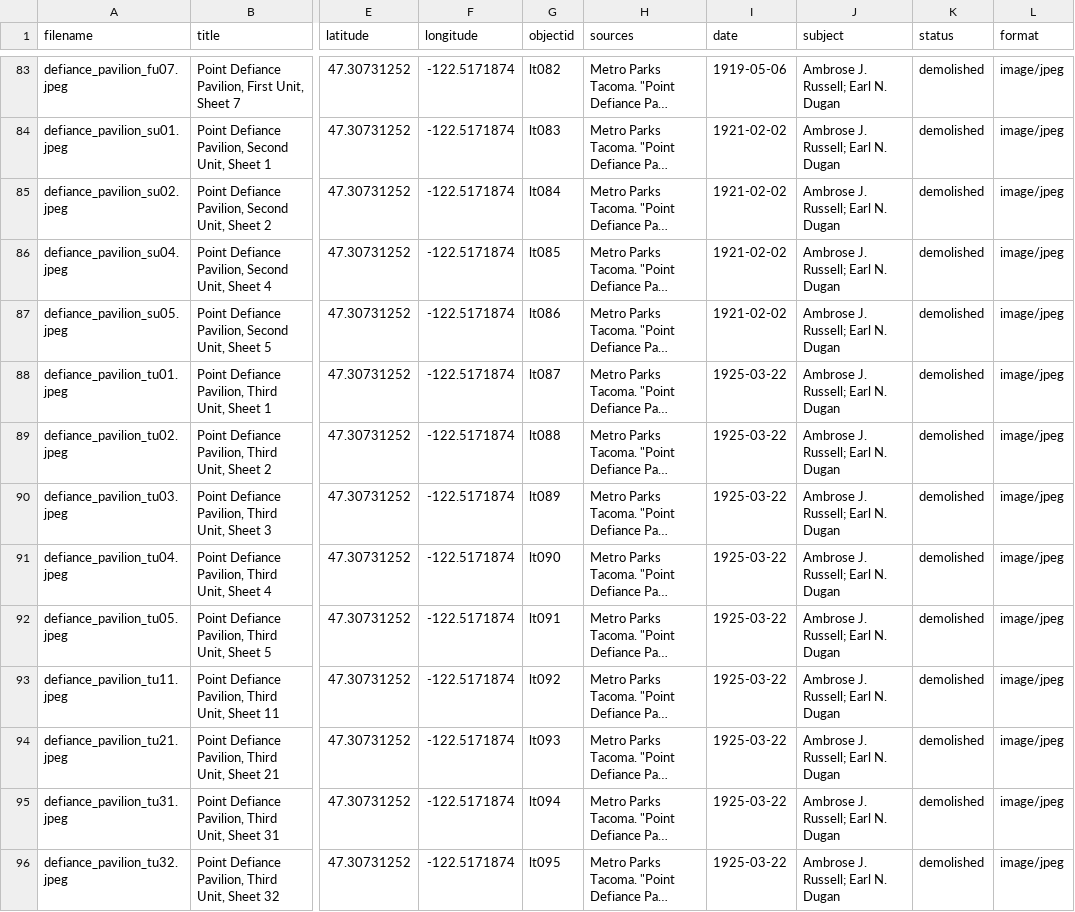
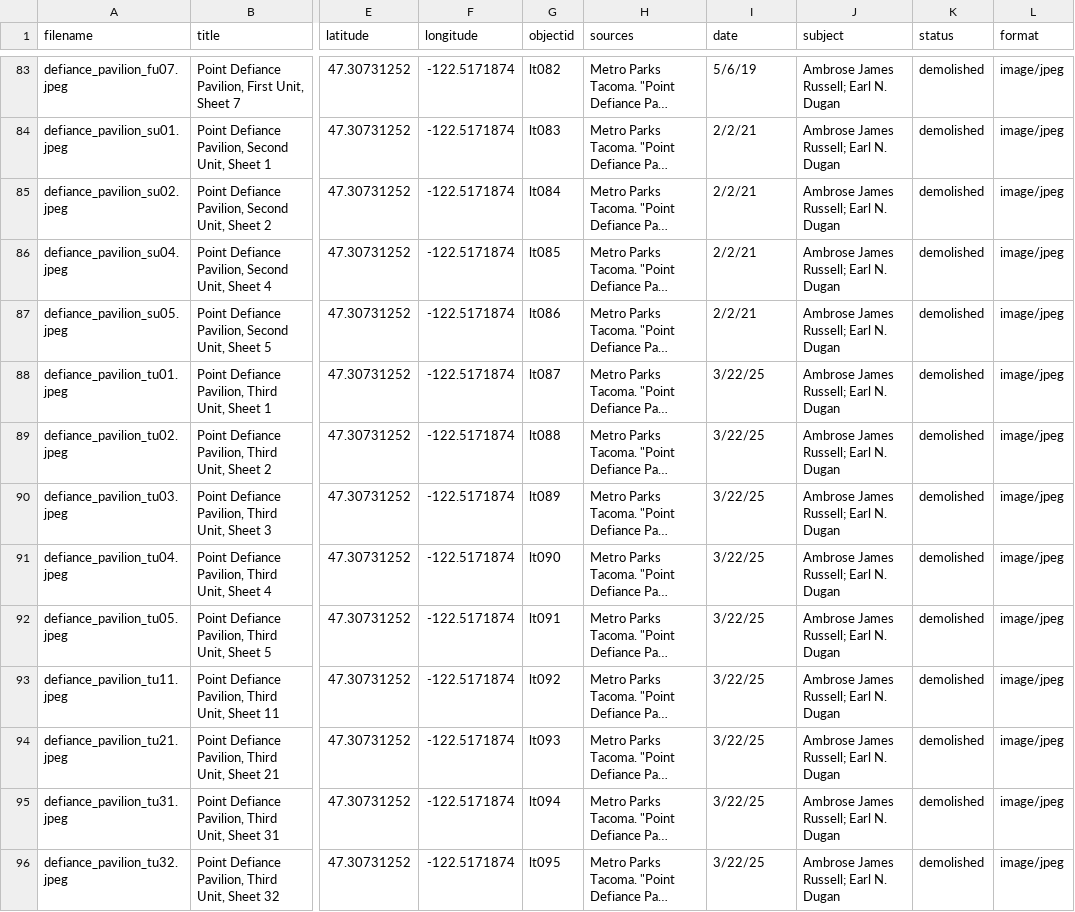
Before and after one commit to aweymo/losttacoma, a CSV file: _data/lt.csv, drawn as a sheet; only a part is shown, gaps mark what is left out; long unchanged cells end in …; the diff covers the shown part only; the diff names each change by its address in the sheet, - before the commit and + after, or states it on an @@ line.

```diff
--- a/_data/lt.csv
+++ b/_data/lt.csv
-I83 (date): 1919-05-06
+I83 (date): 5/6/19
-J83:J96 (subject): Ambrose J. Russell; Earl N. Dugan
+J83:J96 (subject): Ambrose James Russell; Earl N. Dugan
-I84:I87 (date): 1921-02-02
+I84:I87 (date): 2/2/21
-I88:I96 (date): 1925-03-22
+I88:I96 (date): 3/22/25
```
Also changed, not shown: 118 edited cells elsewhere in this file.
